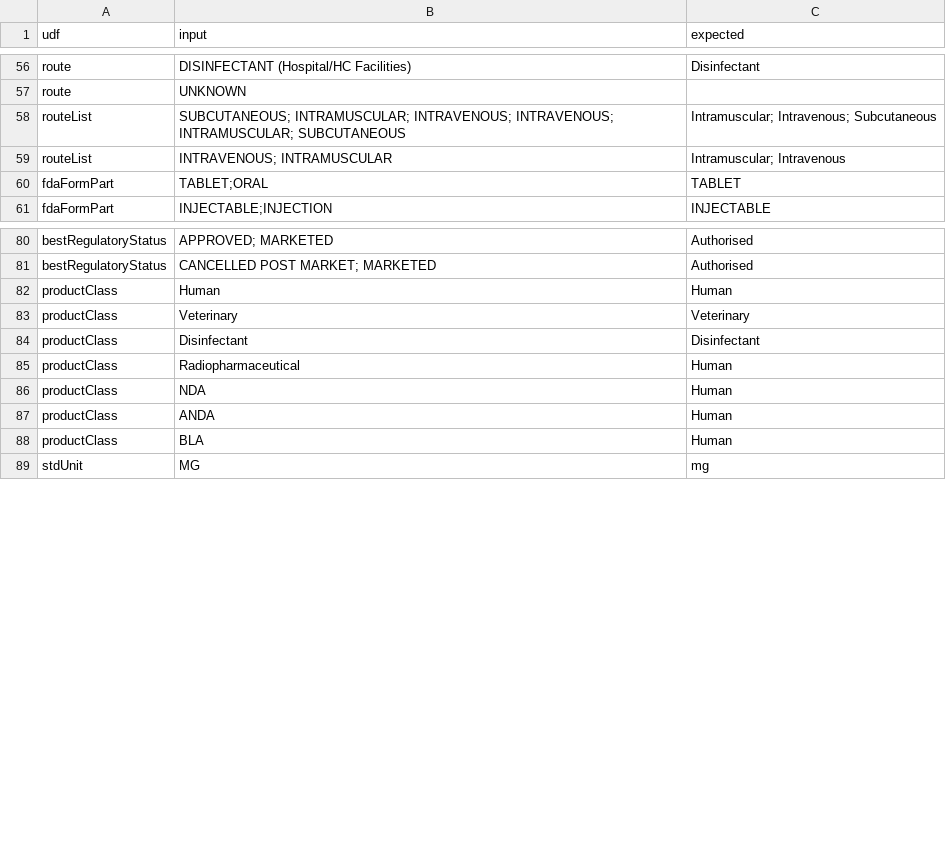
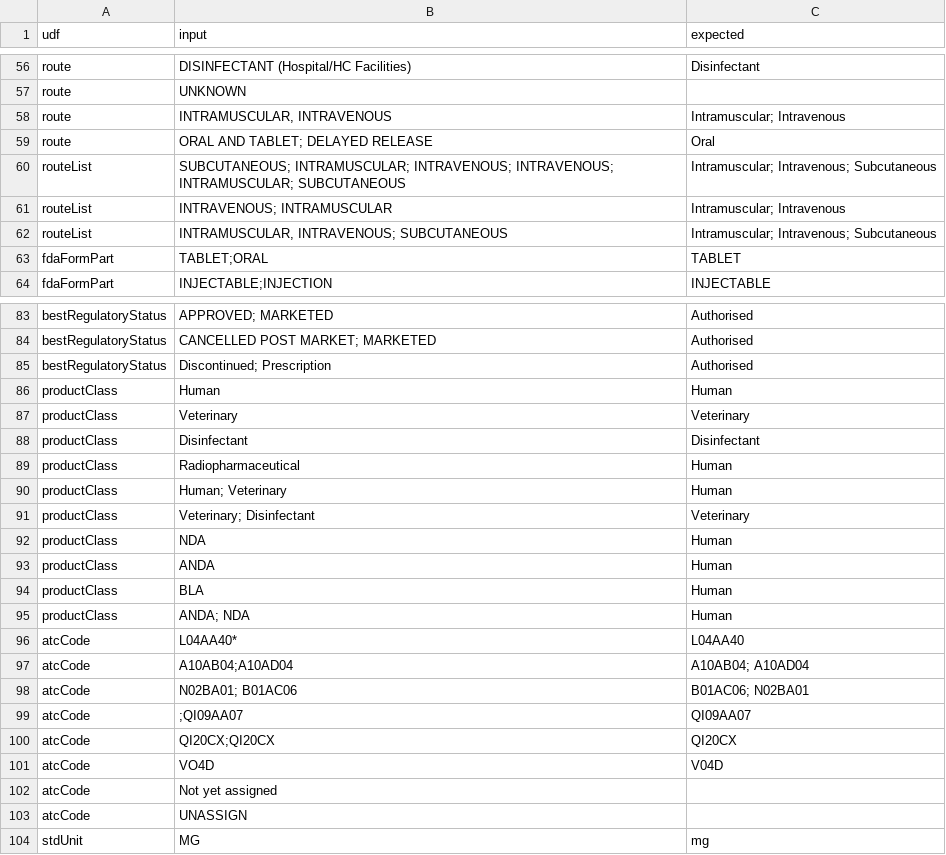
Before and after one commit to anatol21/wdi-drug-integration, a CSV file: src/mapforce/helpers/udf_test_cases.csv, drawn as a sheet; only a part is shown, gaps mark what is left out; the diff names each change by its address in the sheet, - before the commit and + after, or states it on an @@ line.

Commit message:
Updated row validation for edge cases

```diff
--- a/src/mapforce/helpers/udf_test_cases.csv
+++ b/src/mapforce/helpers/udf_test_cases.csv
+row 58: route | INTRAMUSCULAR, INTRAVENOUS | Intramuscular; Intravenous
+row 59: route | ORAL AND TABLET; DELAYED RELEASE | Oral
+row 62: routeList | INTRAMUSCULAR, INTRAVENOUS; SUBCUTANEOUS | Intramuscular; Intravenous; Subcutaneous
+row 85: bestRegulatoryStatus | Discontinued; Prescription | Authorised
+row 90: productClass | Human; Veterinary | Human
+row 91: productClass | Veterinary; Disinfectant | Veterinary
+row 95: productClass | ANDA; NDA | Human
+row 96: atcCode | L04AA40* | L04AA40
+row 97: atcCode | A10AB04;A10AD04 | A10AB04; A10AD04
+row 98: atcCode | N02BA01; B01AC06 | B01AC06; N02BA01
+row 99: atcCode | ;QI09AA07 | QI09AA07
+row 100: atcCode | QI20CX;QI20CX | QI20CX
+row 101: atcCode | VO4D | V04D
+row 102: atcCode | Not yet assigned
+row 103: atcCode | UNASSIGN
```
Also changed, not shown: 10 other files.
